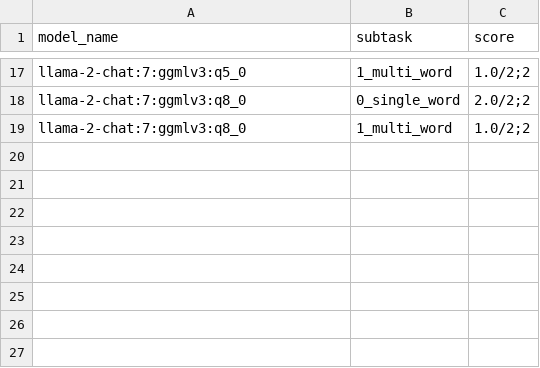
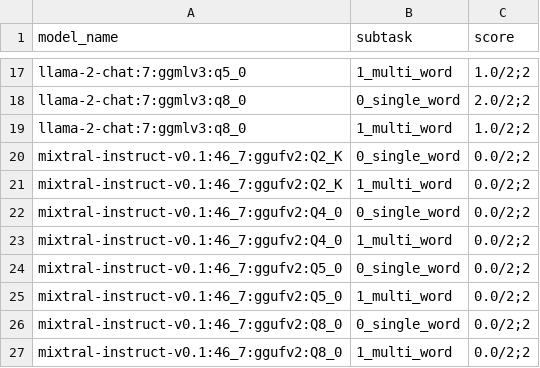
Before and after one commit to biocypher/biochatter, a CSV file: benchmark/results/entity_selection.csv, drawn as a sheet; only a part is shown, gaps mark what is left out; the diff names each change by its address in the sheet, - before the commit and + after, or states it on an @@ line.

Commit message:
run some benchmarks

```diff
--- a/benchmark/results/entity_selection.csv
+++ b/benchmark/results/entity_selection.csv
+row 20: mixtral-instruct-v0.1:46_7:ggufv2:Q2_K | 0_single_word | 0.0/2;2
+row 21: mixtral-instruct-v0.1:46_7:ggufv2:Q2_K | 1_multi_word | 0.0/2;2
+row 22: mixtral-instruct-v0.1:46_7:ggufv2:Q4_0 | 0_single_word | 0.0/2;2
+row 23: mixtral-instruct-v0.1:46_7:ggufv2:Q4_0 | 1_multi_word | 0.0/2;2
+row 24: mixtral-instruct-v0.1:46_7:ggufv2:Q5_0 | 0_single_word | 0.0/2;2
+row 25: mixtral-instruct-v0.1:46_7:ggufv2:Q5_0 | 1_multi_word | 0.0/2;2
+row 26: mixtral-instruct-v0.1:46_7:ggufv2:Q8_0 | 0_single_word | 0.0/2;2
+row 27: mixtral-instruct-v0.1:46_7:ggufv2:Q8_0 | 1_multi_word | 0.0/2;2
```
Also changed, not shown: 7 other files.
